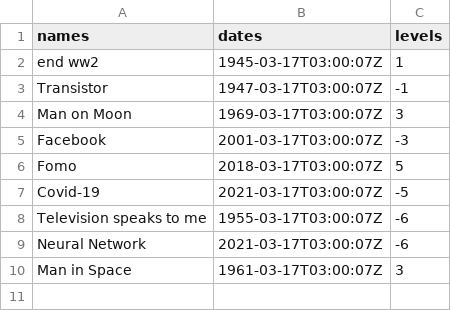
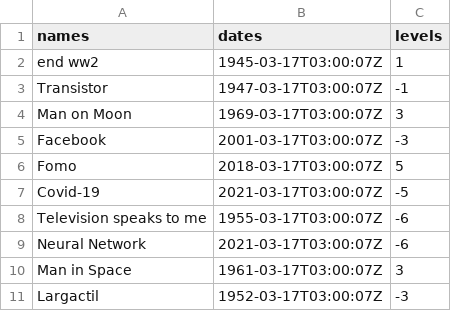
Before and after one commit to ohiggins/timeline, a CSV file: Timeline.csv, drawn as a sheet.

Commit message:
Update Timeline.csv

```diff
--- a/Timeline.csv
+++ b/Timeline.csv
@@ -10 +10,2 @@ Neural Network,2021-03-17T03:00:07Z,-6
 Man in Space,1961-03-17T03:00:07Z,3
+Largactil,1952-03-17T03:00:07Z,-3
```
